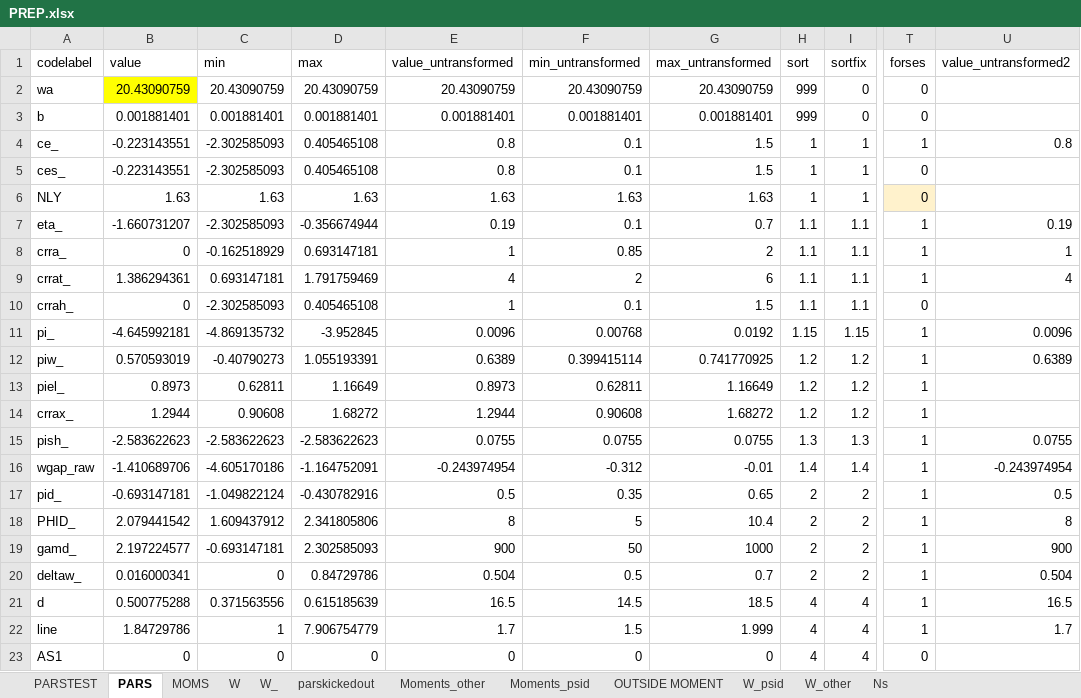
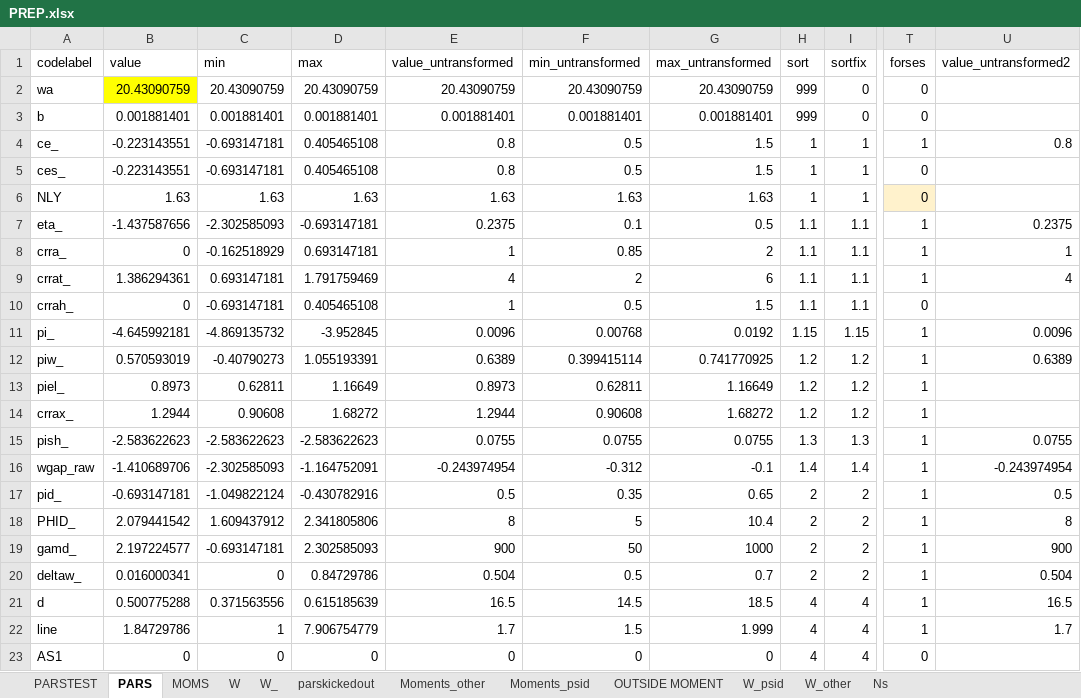
Before and after one commit to tranosov/JMP, an Excel workbook: input/PREP.xlsx, sheet PARS, drawn as a sheet; only a part is shown, gaps mark what is left out; values as stored, in another font and other column widths than the file's, no borders; the diff names each change by its address in the sheet, - before the commit and + after, or states it on an @@ line.

```diff
--- a/input/PREP.xlsx (sheet PARS)
+++ b/input/PREP.xlsx (sheet PARS)
-C4:C5 (min): -2.302585093
+C4:C5 (min): -0.693147181
-F4:F5 (min_untransformed): 0.1
+F4:F5 (min_untransformed): 0.5
-B7 (value): -1.660731207
+B7 (value): -1.437587656
-D7 (max): -0.356674944
+D7 (max): -0.693147181
-E7 (value_untransformed): 0.19
+E7 (value_untransformed): 0.2375
-G7 (max_untransformed): 0.7
+G7 (max_untransformed): 0.5
-U7 (value_untransformed2): 0.19
+U7 (value_untransformed2): 0.2375
-C10 (min): -2.302585093
+C10 (min): -0.693147181
-F10 (min_untransformed): 0.1
+F10 (min_untransformed): 0.5
-C16 (min): -4.605170186
+C16 (min): -2.302585093
-G16 (max_untransformed): -0.01
+G16 (max_untransformed): -0.1
```
Also changed, not shown: sheet PARSTEST, 6 other files.
